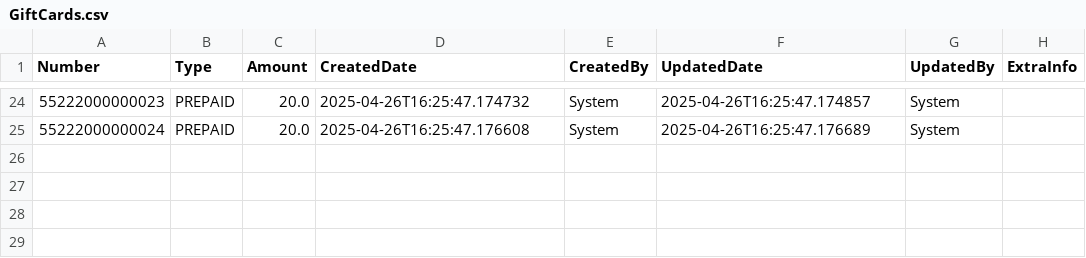
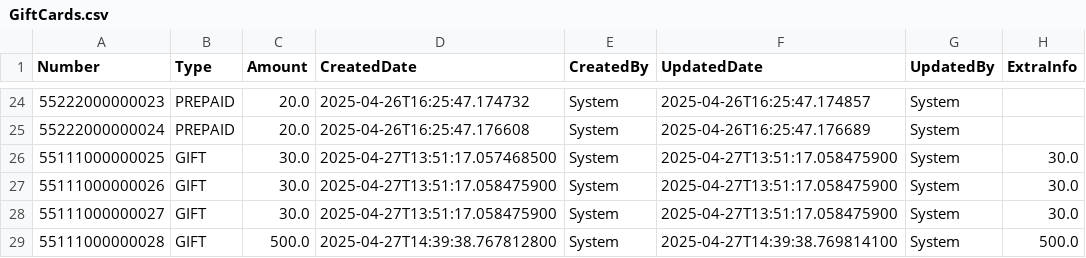
Before and after one commit to Zoe-R27/Patterns, a CSV file: data/GiftCards.csv, drawn as a sheet; only a part is shown, gaps mark what is left out.

```diff
--- a/data/GiftCards.csv
+++ b/data/GiftCards.csv
@@ -25 +25,5 @@ Number,Type,Amount,CreatedDate,CreatedBy,UpdatedDate,UpdatedBy,ExtraInfo
 55222000000024,PREPAID,20.0,2025-04-26T16:25:47.176608,System,2025-04-26T16:25:47.176689,System,
+55111000000025,GIFT,30.0,2025-04-27T13:51:17.057468500,System,2025-04-27T13:51:17.058475900,System,30.0
+55111000000026,GIFT,30.0,2025-04-27T13:51:17.058475900,System,2025-04-27T13:51:17.058475900,System,30.0
+55111000000027,GIFT,30.0,2025-04-27T13:51:17.058475900,System,2025-04-27T13:51:17.058475900,System,30.0
+55111000000028,GIFT,500.0,2025-04-27T14:39:38.767812800,System,2025-04-27T14:39:38.769814100,System,500.0
```
Also changed, not shown: 5 other files.
